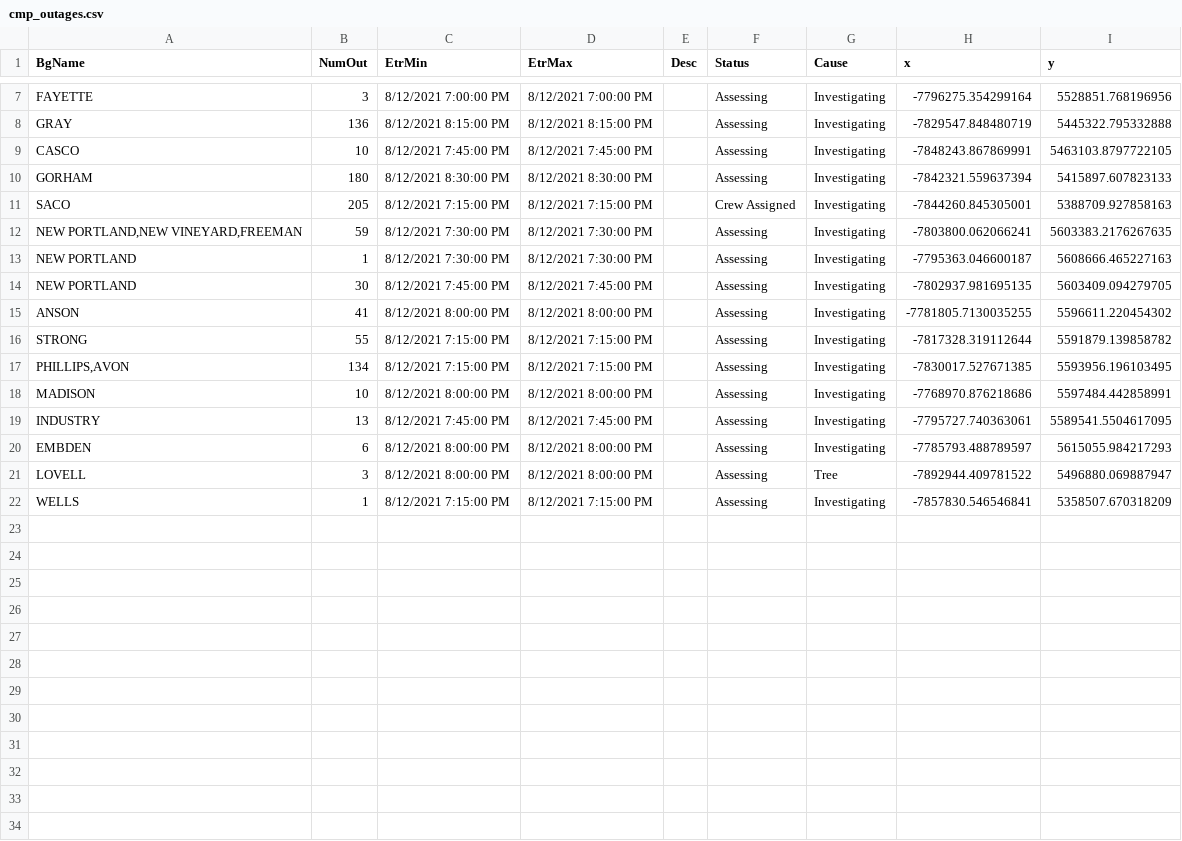
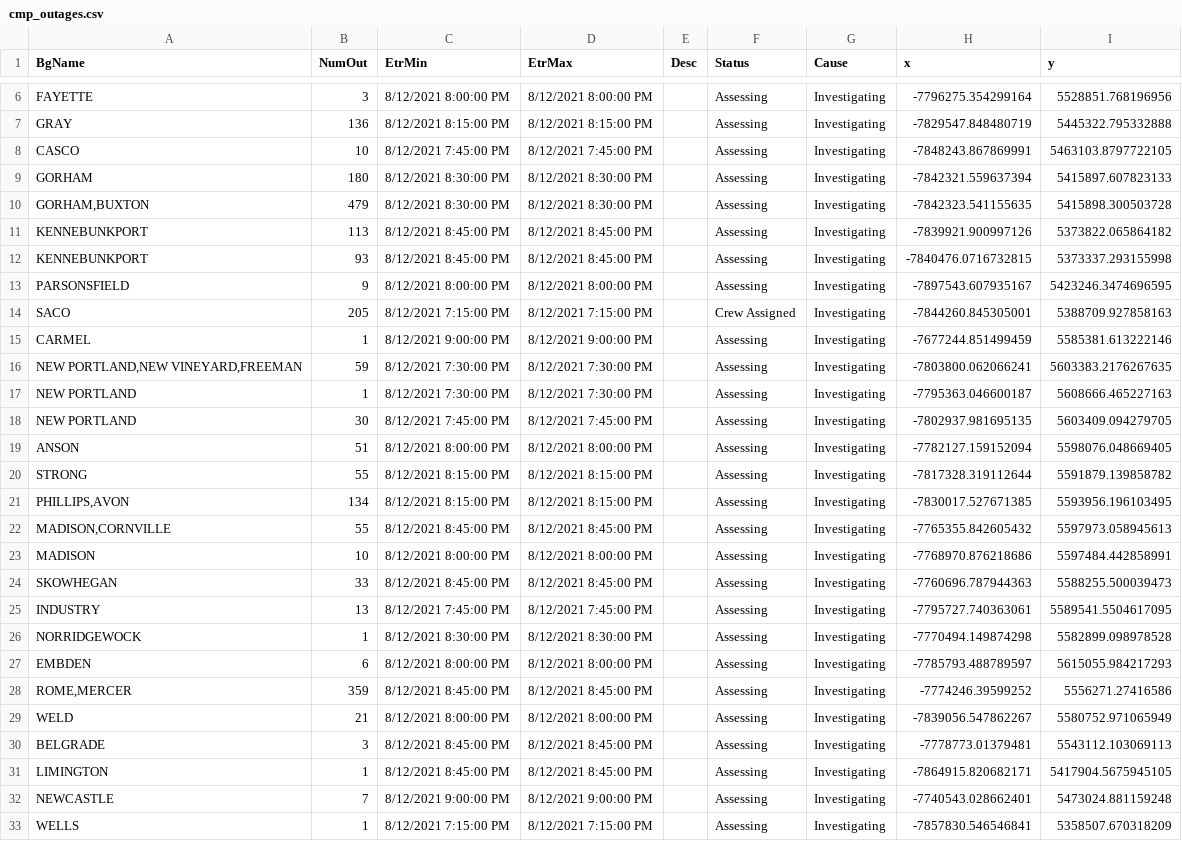
Before and after one commit to abkfenris/cmp-outages, a CSV file: cmp_outages.csv, drawn as a sheet; only a part is shown, gaps mark what is left out; removed rows and columns are numbered as before the commit, all else as after; the diff covers the shown part only; the diff names each change by its address in the sheet, - before the commit and + after, or states it on an @@ line.

```diff
--- a/cmp_outages.csv
+++ b/cmp_outages.csv
-C6 (EtrMin): 8/12/2021 7:00:00 PM
+C6 (EtrMin): 8/12/2021 8:00:00 PM
-D6 (EtrMax): 8/12/2021 7:00:00 PM
+D6 (EtrMax): 8/12/2021 8:00:00 PM
+row 10: GORHAM,BUXTON | 479 | 8/12/2021 8:30:00 PM | 8/12/2021 8:30:00 PM |  | Assessing | Investigating | -7842323.541155635 | 5415898.300503728
+row 11: KENNEBUNKPORT | 113 | 8/12/2021 8:45:00 PM | 8/12/2021 8:45:00 PM |  | Assessing | Investigating | -7839921.900997126 | 5373822.065864182
+row 12: KENNEBUNKPORT | 93 | 8/12/2021 8:45:00 PM | 8/12/2021 8:45:00 PM |  | Assessing | Investigating | -7840476.0716732815 | 5373337.293155998
+row 13: PARSONSFIELD | 9 | 8/12/2021 8:00:00 PM | 8/12/2021 8:00:00 PM |  | Assessing | Investigating | -7897543.607935167 | 5423246.3474696595
+row 15: CARMEL | 1 | 8/12/2021 9:00:00 PM | 8/12/2021 9:00:00 PM |  | Assessing | Investigating | -7677244.851499459 | 5585381.613222146
-B19 (NumOut): 41
+B19 (NumOut): 51
-H19 (x): -7781805.7130035255
+H19 (x): -7782127.159152094
-I19 (y): 5596611.220454302
+I19 (y): 5598076.048669405
-C20:C21 (EtrMin): 8/12/2021 7:15:00 PM
+C20:C21 (EtrMin): 8/12/2021 8:15:00 PM
-D20:D21 (EtrMax): 8/12/2021 7:15:00 PM
+D20:D21 (EtrMax): 8/12/2021 8:15:00 PM
+row 22: MADISON,CORNVILLE | 55 | 8/12/2021 8:45:00 PM | 8/12/2021 8:45:00 PM |  | Assessing | Investigating | -7765355.842605432 | 5597973.058945613
+row 24: SKOWHEGAN | 33 | 8/12/2021 8:45:00 PM | 8/12/2021 8:45:00 PM |  | Assessing | Investigating | -7760696.787944363 | 5588255.500039473
+row 26: NORRIDGEWOCK | 1 | 8/12/2021 8:30:00 PM | 8/12/2021 8:30:00 PM |  | Assessing | Investigating | -7770494.149874298 | 5582899.098978528
-row 21: LOVELL | 3 | 8/12/2021 8:00:00 PM | 8/12/2021 8:00:00 PM |  | Assessing | Tree | -7892944.409781522 | 5496880.069887947
+row 28: ROME,MERCER | 359 | 8/12/2021 8:45:00 PM | 8/12/2021 8:45:00 PM |  | Assessing | Investigating | -7774246.39599252 | 5556271.27416586
+row 29: WELD | 21 | 8/12/2021 8:00:00 PM | 8/12/2021 8:00:00 PM |  | Assessing | Investigating | -7839056.547862267 | 5580752.971065949
+row 30: BELGRADE | 3 | 8/12/2021 8:45:00 PM | 8/12/2021 8:45:00 PM |  | Assessing | Investigating | -7778773.01379481 | 5543112.103069113
+row 31: LIMINGTON | 1 | 8/12/2021 8:45:00 PM | 8/12/2021 8:45:00 PM |  | Assessing | Investigating | -7864915.820682171 | 5417904.5675945105
+row 32: NEWCASTLE | 7 | 8/12/2021 9:00:00 PM | 8/12/2021 9:00:00 PM |  | Assessing | Investigating | -7740543.028662401 | 5473024.881159248
```
Also changed, not shown: 3 added rows and 4 removed rows elsewhere in this file.
